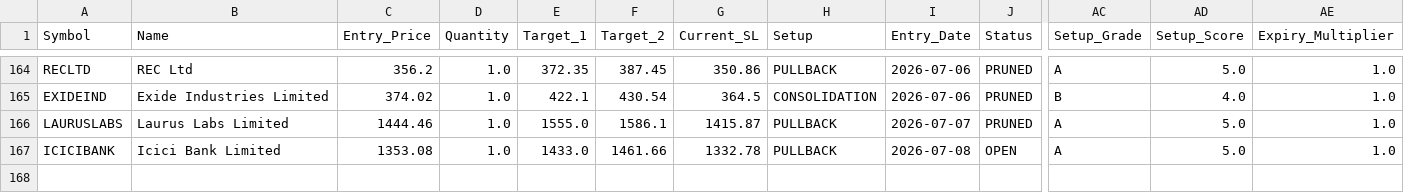
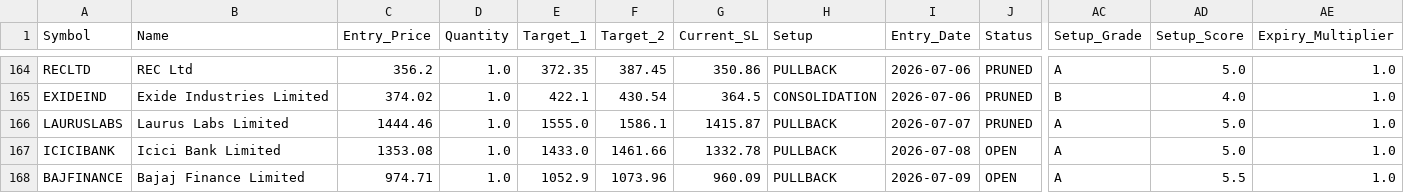
Before and after one commit to AbhiAbhiAbhi/swing-sentinel, a CSV file: data/positions.csv, drawn as a sheet; only a part is shown, gaps mark what is left out; rows hold the shown columns only; the diff names each change by its address in the sheet, - before the commit and + after, or states it on an @@ line.

```diff
--- a/data/positions.csv
+++ b/data/positions.csv
+row 168: BAJFINANCE | Bajaj Finance Limited | 974.71 | 1.0 | 1052.9 | 1073.96 | 960.09 | PULLBACK | 2026-07-09 | OPEN | A | 5.5 | 1.0
```
Also changed, not shown: 3 other files.
